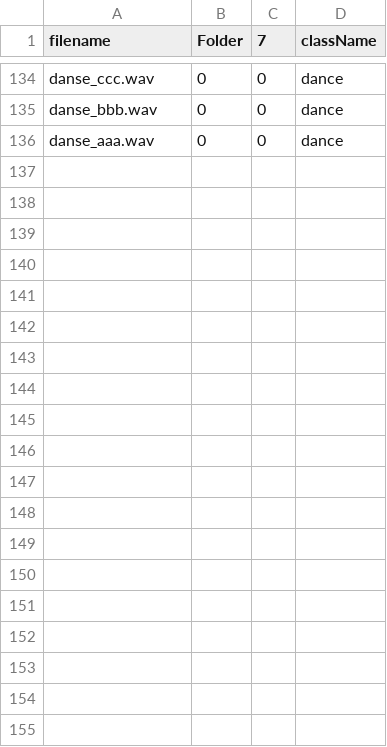
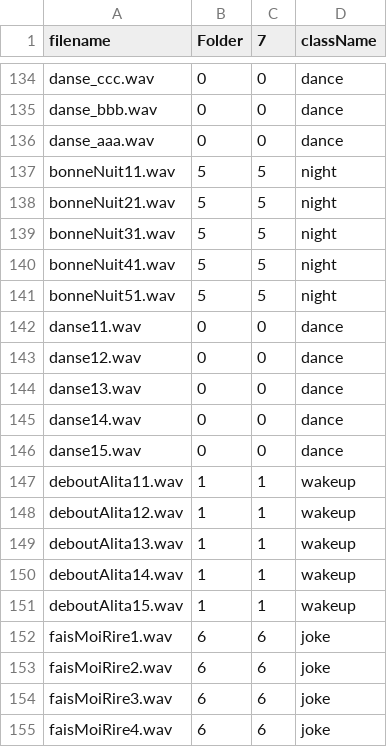
Before and after one commit to JeremTer/alita-training, a CSV file: datasets/audios.csv, drawn as a sheet; only a part is shown, gaps mark what is left out; the diff covers the shown part only.

```diff
--- a/datasets/audios.csv
+++ b/datasets/audios.csv
@@ -136 +136,20 @@ danse_bbb.wav;0;0;dance;;;
 danse_aaa.wav;0;0;dance;;;
+bonneNuit11.wav;5;5;night;;;
+bonneNuit21.wav;5;5;night;;;
+bonneNuit31.wav;5;5;night;;;
+bonneNuit41.wav;5;5;night;;;
+bonneNuit51.wav;5;5;night;;;
+danse11.wav;0;0;dance;;;
+danse12.wav;0;0;dance;;;
+danse13.wav;0;0;dance;;;
+danse14.wav;0;0;dance;;;
+danse15.wav;0;0;dance;;;
+deboutAlita11.wav;1;1;wakeup;;;
+deboutAlita12.wav;1;1;wakeup;;;
+deboutAlita13.wav;1;1;wakeup;;;
+deboutAlita14.wav;1;1;wakeup;;;
+deboutAlita15.wav;1;1;wakeup;;;
+faisMoiRire1.wav;6;6;joke;;;
+faisMoiRire2.wav;6;6;joke;;;
+faisMoiRire3.wav;6;6;joke;;;
+faisMoiRire4.wav;6;6;joke;;;
```
Also changed, not shown: 26 added rows elsewhere in this file, 45 other files.
